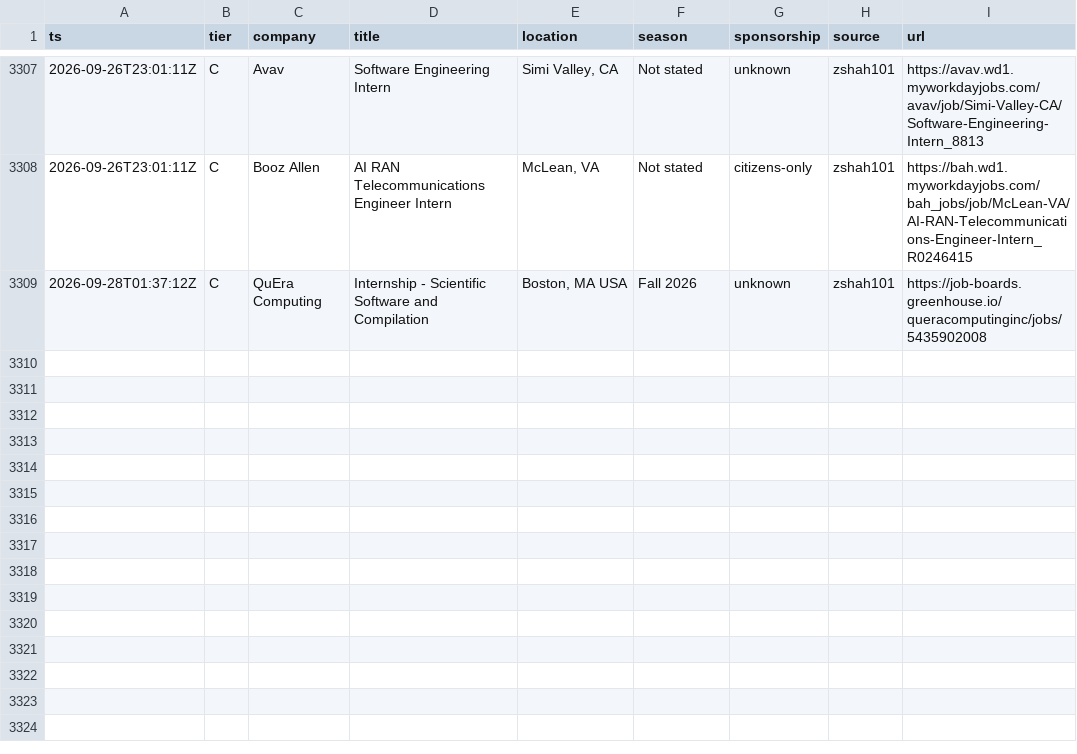
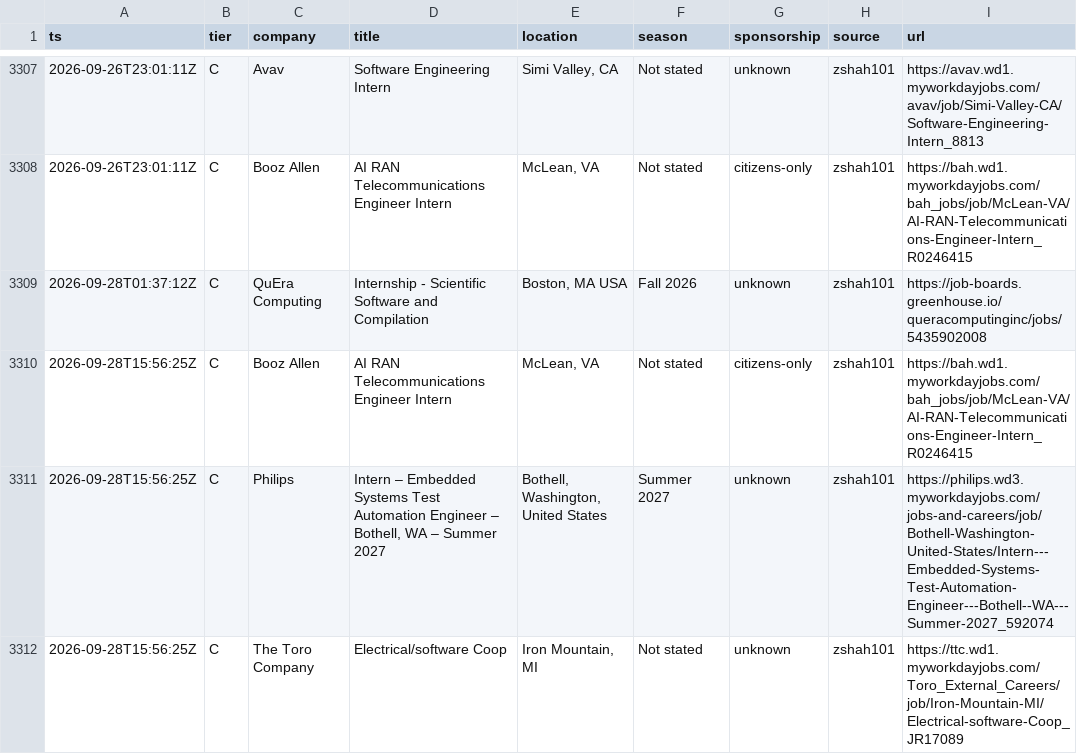
Before and after one commit to Omjnr06/Grind, a CSV file: log.csv, drawn as a sheet; only a part is shown, gaps mark what is left out.

```diff
--- a/log.csv
+++ b/log.csv
@@ -3309 +3309,4 @@ ts,tier,company,title,location,season,sponsorship,source,url
 2026-09-28T01:37:12Z,C,QuEra Computing,Internship - Scientific Software and Compilation,"Boston, MA  USA",Fall 2026,unknown,zshah101,https://job-boards.greenhouse.io/queracomputinginc/jobs/5435902008
+2026-09-28T15:56:25Z,C,Booz Allen,AI RAN Telecommunications Engineer Intern,"McLean, VA",Not stated,citizens-only,zshah101,https://bah.wd1.myworkdayjobs.com/bah_jobs/job/McLean-VA/AI-RAN-Telecommunications-Engineer-Intern_R0246415
+2026-09-28T15:56:25Z,C,Philips,"Intern – Embedded Systems Test Automation Engineer – Bothell, WA – Summer 2027","Bothell, Washington, United States",Summer 2027,unknown,zshah101,https://philips.wd3.myworkdayjobs.com/jobs-and-careers/job/Bothell-Washington-United-States/Intern---Embedded-Systems-Test-Automation-Engineer---Bothell--WA---Summer-2027_592074
+2026-09-28T15:56:25Z,C,The Toro Company,Electrical/software Coop,"Iron Mountain, MI",Not stated,unknown,zshah101,https://ttc.wd1.myworkdayjobs.com/Toro_External_Careers/job/Iron-Mountain-MI/Electrical-software-Coop_JR17089
```
Also changed, not shown: 2 other files.
